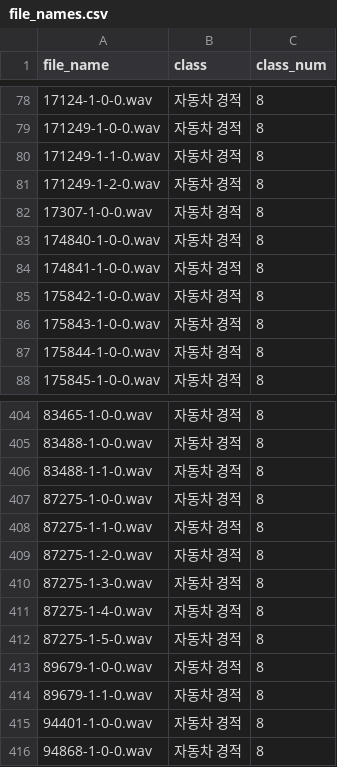
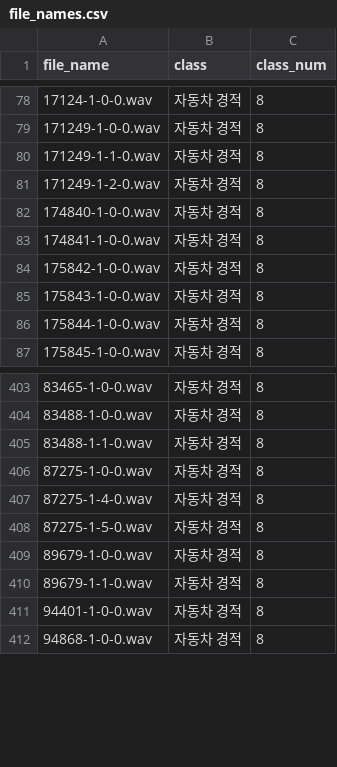
Before and after one commit to dkssudgb/audio_classification, a CSV file: data/file_names.csv, drawn as a sheet; only a part is shown, gaps mark what is left out.

Commit message:
Change File name
Changed file name, Edited file_name.csv

```diff
--- a/data/file_names.csv
+++ b/data/file_names.csv
@@ -81,3 +81,2 @@ file_name,class,class_num
 171249-1-2-0.wav,자동차 경적,8
-17307-1-0-0.wav,자동차 경적,8
 174840-1-0-0.wav,자동차 경적,8
@@ -407,5 +406,2 @@ file_name,class,class_num
 87275-1-0-0.wav,자동차 경적,8
-87275-1-1-0.wav,자동차 경적,8
-87275-1-2-0.wav,자동차 경적,8
-87275-1-3-0.wav,자동차 경적,8
 87275-1-4-0.wav,자동차 경적,8
```
Also changed, not shown: 2 other files.
